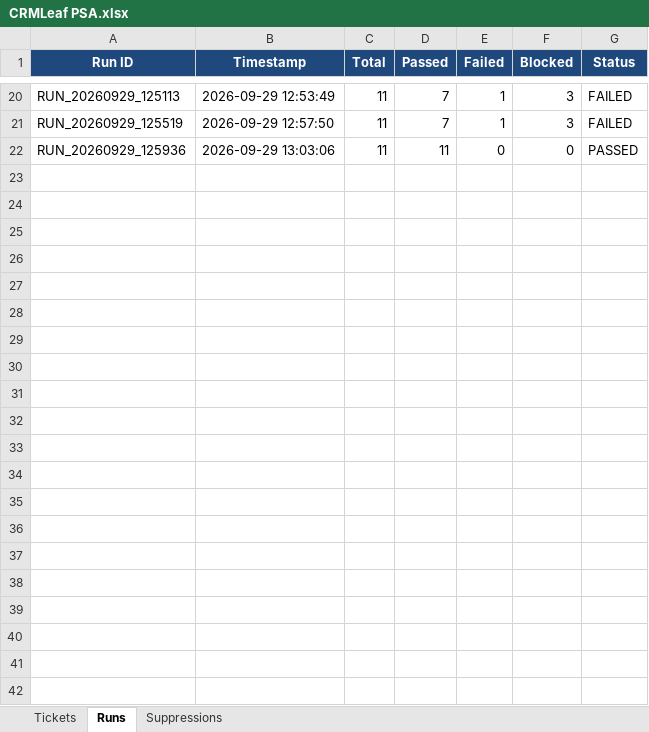
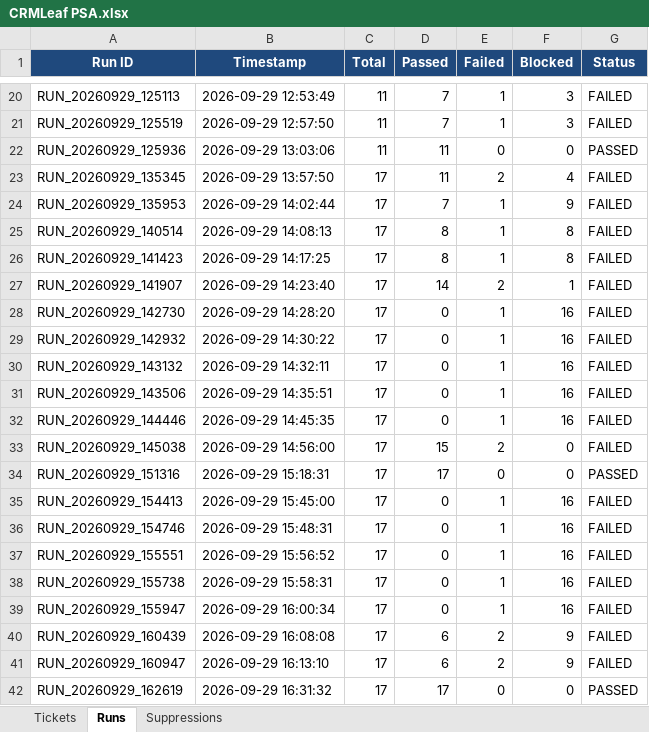
Before and after one commit to Omkar-ly/crmleaf-qa-agent, an Excel workbook: CRMLeaf PSA.xlsx, sheet Runs, drawn as a sheet; only a part is shown, gaps mark what is left out; values as stored, in another font and other column widths than the file's, no borders; the diff names each change by its address in the sheet, - before the commit and + after, or states it on an @@ line.

```diff
--- a/CRMLeaf PSA.xlsx (sheet Runs)
+++ b/CRMLeaf PSA.xlsx (sheet Runs)
+row 23: RUN_20260929_135345 | 2026-09-29 13:57:50 | 17 | 11 | 2 | 4 | FAILED
+row 24: RUN_20260929_135953 | 2026-09-29 14:02:44 | 17 | 7 | 1 | 9 | FAILED
+row 25: RUN_20260929_140514 | 2026-09-29 14:08:13 | 17 | 8 | 1 | 8 | FAILED
+row 26: RUN_20260929_141423 | 2026-09-29 14:17:25 | 17 | 8 | 1 | 8 | FAILED
+row 27: RUN_20260929_141907 | 2026-09-29 14:23:40 | 17 | 14 | 2 | 1 | FAILED
+row 28: RUN_20260929_142730 | 2026-09-29 14:28:20 | 17 | 0 | 1 | 16 | FAILED
+row 29: RUN_20260929_142932 | 2026-09-29 14:30:22 | 17 | 0 | 1 | 16 | FAILED
+row 30: RUN_20260929_143132 | 2026-09-29 14:32:11 | 17 | 0 | 1 | 16 | FAILED
+row 31: RUN_20260929_143506 | 2026-09-29 14:35:51 | 17 | 0 | 1 | 16 | FAILED
+row 32: RUN_20260929_144446 | 2026-09-29 14:45:35 | 17 | 0 | 1 | 16 | FAILED
+row 33: RUN_20260929_145038 | 2026-09-29 14:56:00 | 17 | 15 | 2 | 0 | FAILED
+row 34: RUN_20260929_151316 | 2026-09-29 15:18:31 | 17 | 17 | 0 | 0 | PASSED
+row 35: RUN_20260929_154413 | 2026-09-29 15:45:00 | 17 | 0 | 1 | 16 | FAILED
+row 36: RUN_20260929_154746 | 2026-09-29 15:48:31 | 17 | 0 | 1 | 16 | FAILED
+row 37: RUN_20260929_155551 | 2026-09-29 15:56:52 | 17 | 0 | 1 | 16 | FAILED
+row 38: RUN_20260929_155738 | 2026-09-29 15:58:31 | 17 | 0 | 1 | 16 | FAILED
+row 39: RUN_20260929_155947 | 2026-09-29 16:00:34 | 17 | 0 | 1 | 16 | FAILED
+row 40: RUN_20260929_160439 | 2026-09-29 16:08:08 | 17 | 6 | 2 | 9 | FAILED
+row 41: RUN_20260929_160947 | 2026-09-29 16:13:10 | 17 | 6 | 2 | 9 | FAILED
+row 42: RUN_20260929_162619 | 2026-09-29 16:31:32 | 17 | 17 | 0 | 0 | PASSED
```
Also changed, not shown: sheet Tickets, 13 other files.
